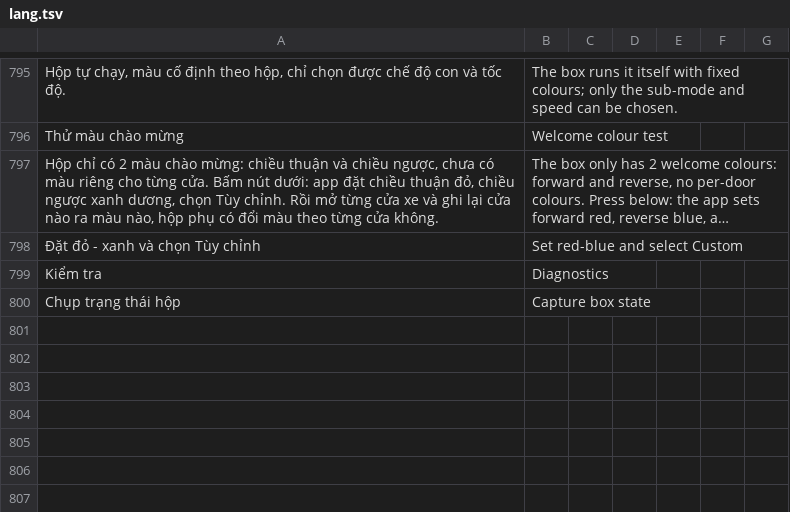
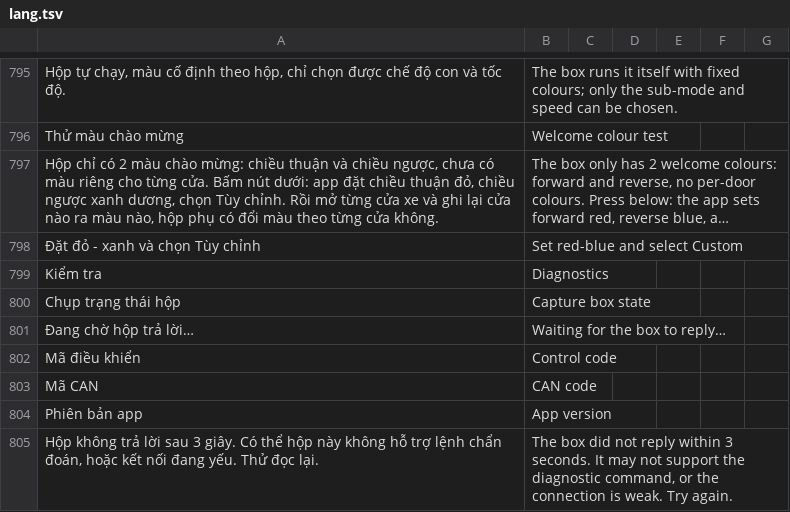
Before and after one commit to langtucute9x-create/sk-link-android, a TSV file: app/src/main/res/raw/lang.tsv, drawn as a sheet; only a part is shown, gaps mark what is left out; long unchanged cells end in …; the diff names each change by its address in the sheet, - before the commit and + after, or states it on an @@ line.

```diff
--- a/app/src/main/res/raw/lang.tsv
+++ b/app/src/main/res/raw/lang.tsv
+row 801: Đang chờ hộp trả lời… | Waiting for the box to reply…
+row 802: Mã điều khiển | Control code
+row 803: Mã CAN | CAN code
+row 804: Phiên bản app | App version
+row 805: Hộp không trả lời sau 3 giây. Có thể hộp này không hỗ trợ lệnh chẩn đoán, hoặc kết nối đang yếu. Thử đọc lại. | The box did not reply within 3 seconds. It may not support the diagnostic command, or the connection is weak. Try again.
```
Also changed, not shown: 3 other files.
